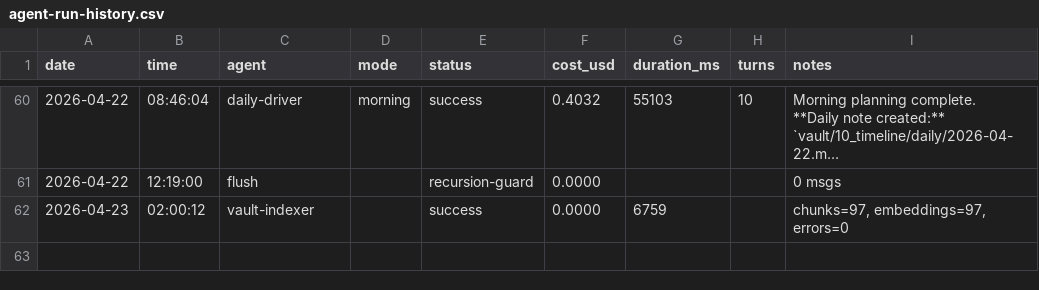
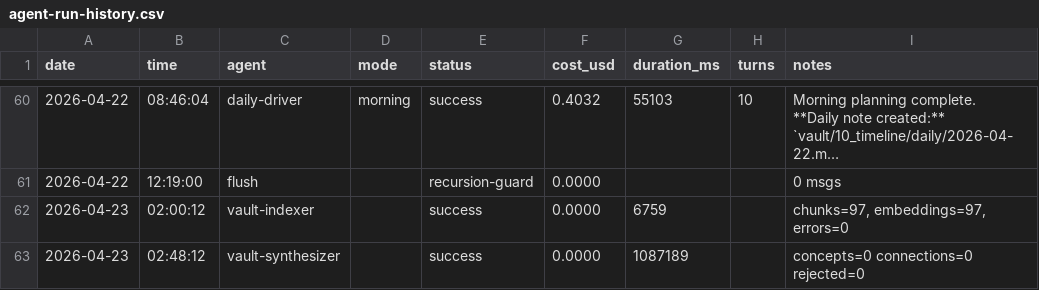
Before and after one commit to seanwinslow28/code-brain, a CSV file: vault/90_system/agent-logs/agent-run-history.csv, drawn as a sheet; only a part is shown, gaps mark what is left out; long unchanged cells end in …; the diff names each change by its address in the sheet, - before the commit and + after, or states it on an @@ line.

Commit message:
vault: auto-commit 2026-04-23 02:54:20

```diff
--- a/vault/90_system/agent-logs/agent-run-history.csv
+++ b/vault/90_system/agent-logs/agent-run-history.csv
+row 63: 2026-04-23 | 02:48:12 | vault-synthesizer |  | success | 0.0000 | 1087189 |  | concepts=0 connections=0 rejected=0
```
Also changed, not shown: 2 other files.
